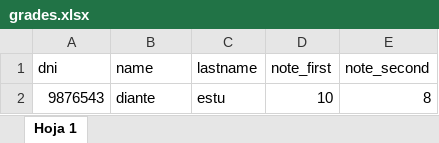
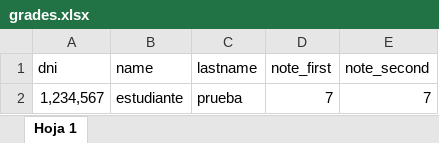
Before and after one commit to SebaaCrespi/WEB_SERVICE_SOAP_REST, an Excel workbook: Docente/back/files/grades.xlsx, sheet Hoja 1, drawn as a sheet; values as stored, in another font and other column widths than the file's, no borders; charts and pictures not drawn; removed rows and columns are numbered as before the commit, all else as after; the diff names each change by its address in the sheet, - before the commit and + after, or states it on an @@ line.

```diff
--- a/Docente/back/files/grades.xlsx (sheet Hoja 1)
+++ b/Docente/back/files/grades.xlsx (sheet Hoja 1)
-row 2: 9876543 | diante | estu | 10 | 8
+row 2: 1,234,567 | estudiante | prueba | 7 | 7
```
Also changed, not shown: charts or pictures, 3 other files.
